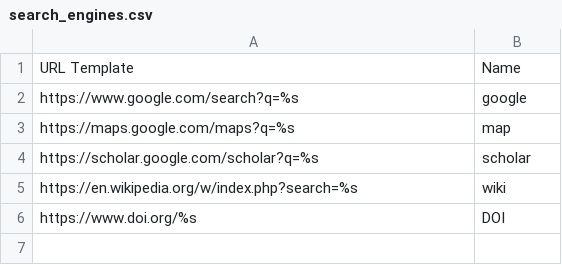
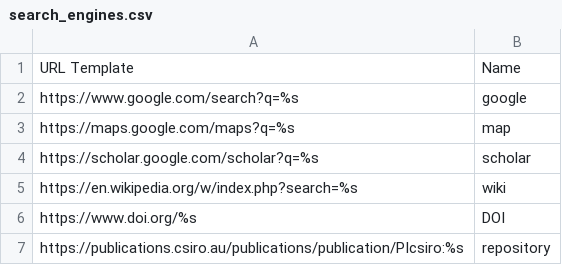
Before and after one commit to zilch42/knausj_talon, a CSV file: settings/search_engines.csv, drawn as a sheet; the diff names each change by its address in the sheet, - before the commit and + after, or states it on an @@ line.

```diff
--- a/settings/search_engines.csv
+++ b/settings/search_engines.csv
+row 7: https://publications.csiro.au/publications/publication/PIcsiro:%s | repository
```
Also changed, not shown: settings/additional_words.csv, 4 other files.
